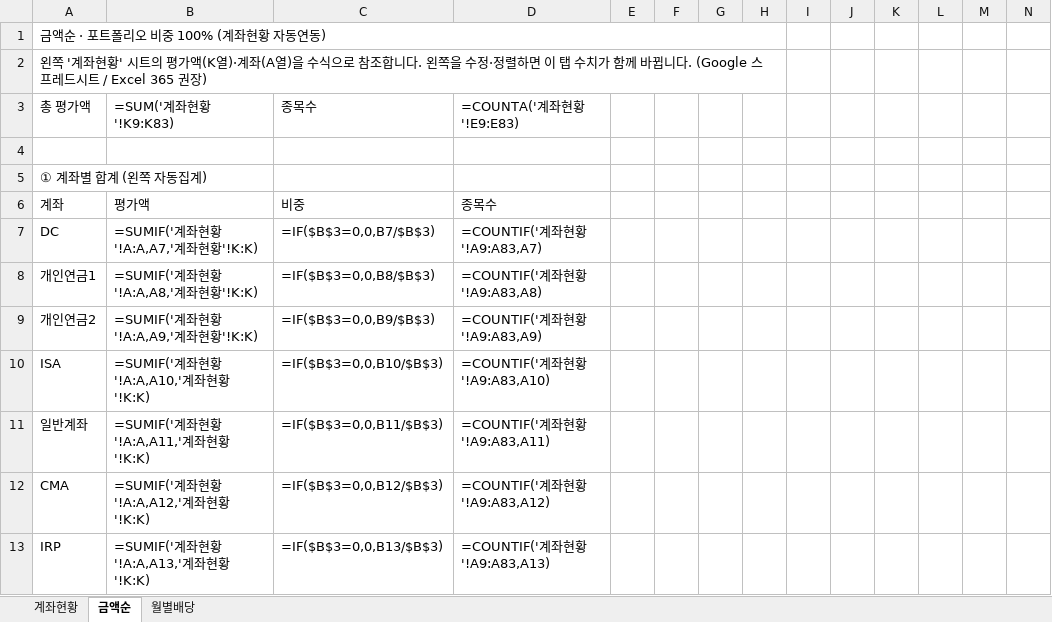
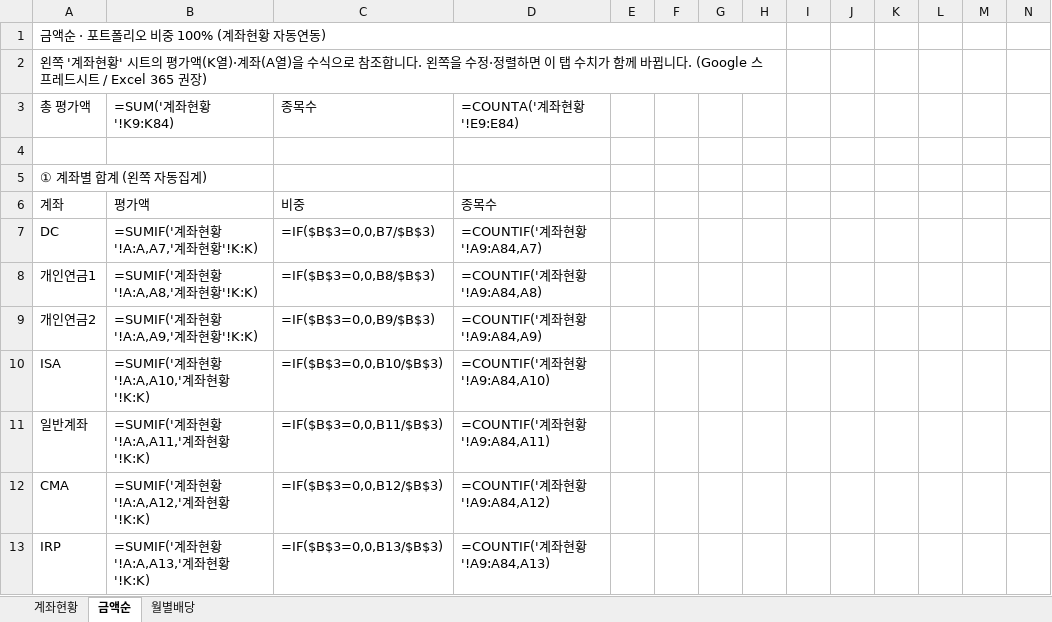
Before and after one commit to seahog77/test, an Excel workbook: My_investment/investment_1022.xlsx, sheet 금액순, drawn as a sheet; only a part is shown; values as stored, in another font and other column widths than the file's, no cell formats; formulas without a stored value are shown as written; charts and pictures not drawn; the diff covers the shown part only; the diff names each change by its address in the sheet, - before the commit and + after, or states it on an @@ line.

```diff
--- a/My_investment/investment_1022.xlsx (sheet 금액순)
+++ b/My_investment/investment_1022.xlsx (sheet 금액순)
-B3: =SUM('계좌현황'!K9:K83)
+B3: =SUM('계좌현황'!K9:K84)
-D3: =COUNTA('계좌현황'!E9:E83)
+D3: =COUNTA('계좌현황'!E9:E84)
-D7: =COUNTIF('계좌현황'!A9:A83,A7)
+D7: =COUNTIF('계좌현황'!A9:A84,A7)
-D8: =COUNTIF('계좌현황'!A9:A83,A8)
+D8: =COUNTIF('계좌현황'!A9:A84,A8)
-D9: =COUNTIF('계좌현황'!A9:A83,A9)
+D9: =COUNTIF('계좌현황'!A9:A84,A9)
-D10: =COUNTIF('계좌현황'!A9:A83,A10)
+D10: =COUNTIF('계좌현황'!A9:A84,A10)
-D11: =COUNTIF('계좌현황'!A9:A83,A11)
+D11: =COUNTIF('계좌현황'!A9:A84,A11)
-D12: =COUNTIF('계좌현황'!A9:A83,A12)
+D12: =COUNTIF('계좌현황'!A9:A84,A12)
-D13: =COUNTIF('계좌현황'!A9:A83,A13)
+D13: =COUNTIF('계좌현황'!A9:A84,A13)
```
Also changed, not shown: 1 added row and 455 edited cells elsewhere in this sheet, sheet 월별배당, sheet 계좌현황, cell formats, charts or pictures, My_investment/investment_0723_W.xlsx, 2 other files.
